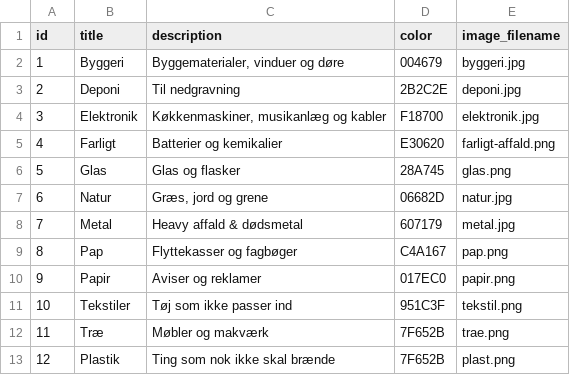
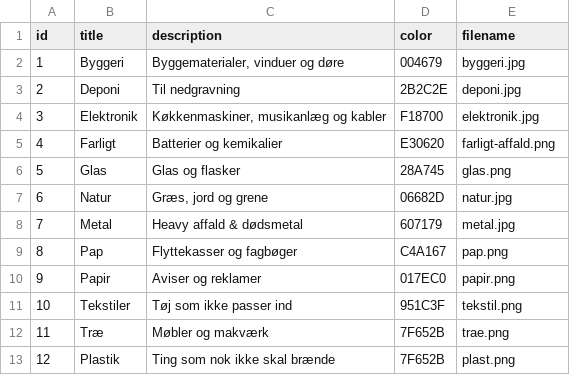
Before and after one commit to trayana-hansen/trashguide_api, a CSV file: Data/section.csv, drawn as a sheet.

```diff
--- a/Data/section.csv
+++ b/Data/section.csv
@@ -1,2 +1,2 @@
-"id","title","description","color","image_filename"
+"id","title","description","color","filename"
 1,"Byggeri","Byggematerialer, vinduer og døre","004679","byggeri.jpg"
```
Also changed, not shown: 8 other files.
